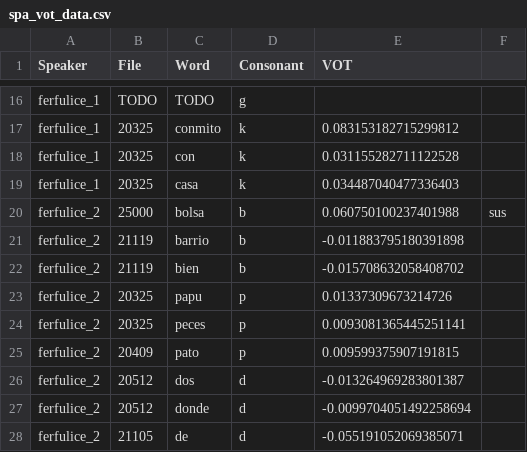
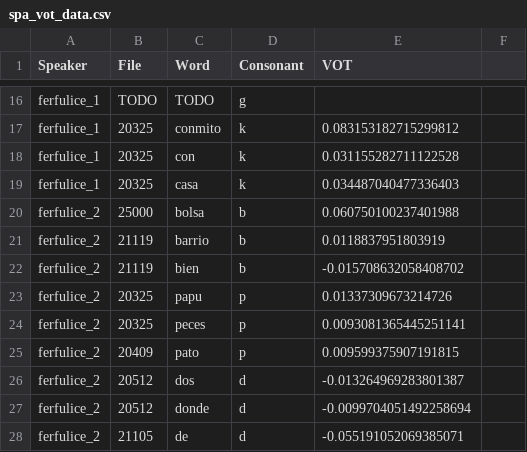
Before and after one commit to paynesa/bilingual-vot, a CSV file: spa_vot_data.csv, drawn as a sheet; only a part is shown, gaps mark what is left out; the diff names each change by its address in the sheet, - before the commit and + after, or states it on an @@ line.

```diff
--- a/spa_vot_data.csv
+++ b/spa_vot_data.csv
-F20: sus
+F20: (empty)
-E21 (VOT): -0.011883795180391898
+E21 (VOT): 0.0118837951803919
```
Also changed, not shown: 9 other files.
